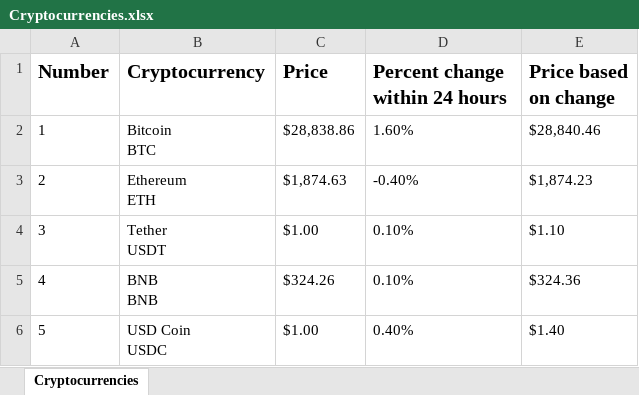
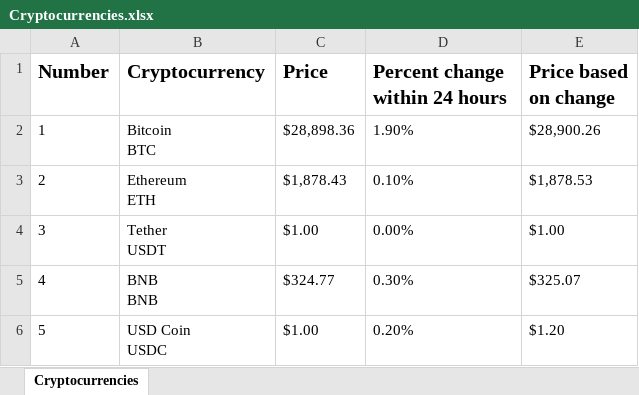
Before and after one commit to nickmcc00/Webscraping, an Excel workbook: Cryptocurrencies.xlsx, sheet Cryptocurrencies, drawn as a sheet; values as stored, in another font and other column widths than the file's, no borders; the diff names each change by its address in the sheet, - before the commit and + after, or states it on an @@ line.

```diff
--- a/Cryptocurrencies.xlsx (sheet Cryptocurrencies)
+++ b/Cryptocurrencies.xlsx (sheet Cryptocurrencies)
-C2 (Price): $28,838.86
+C2 (Price): $28,898.36
-D2 (Percent change within 24 hours): 1.60%
+D2 (Percent change within 24 hours): 1.90%
-E2 (Price based on change): $28,840.46
+E2 (Price based on change): $28,900.26
-C3 (Price): $1,874.63
+C3 (Price): $1,878.43
-D3 (Percent change within 24 hours): -0.40%
+D3 (Percent change within 24 hours): 0.10%
-E3 (Price based on change): $1,874.23
+E3 (Price based on change): $1,878.53
-D4 (Percent change within 24 hours): 0.10%
+D4 (Percent change within 24 hours): 0.00%
-E4 (Price based on change): $1.10
+E4 (Price based on change): $1.00
-C5 (Price): $324.26
+C5 (Price): $324.77
-D5 (Percent change within 24 hours): 0.10%
+D5 (Percent change within 24 hours): 0.30%
-E5 (Price based on change): $324.36
+E5 (Price based on change): $325.07
-D6 (Percent change within 24 hours): 0.40%
+D6 (Percent change within 24 hours): 0.20%
-E6 (Price based on change): $1.40
+E6 (Price based on change): $1.20
```
Also changed, not shown: 2 other files.
